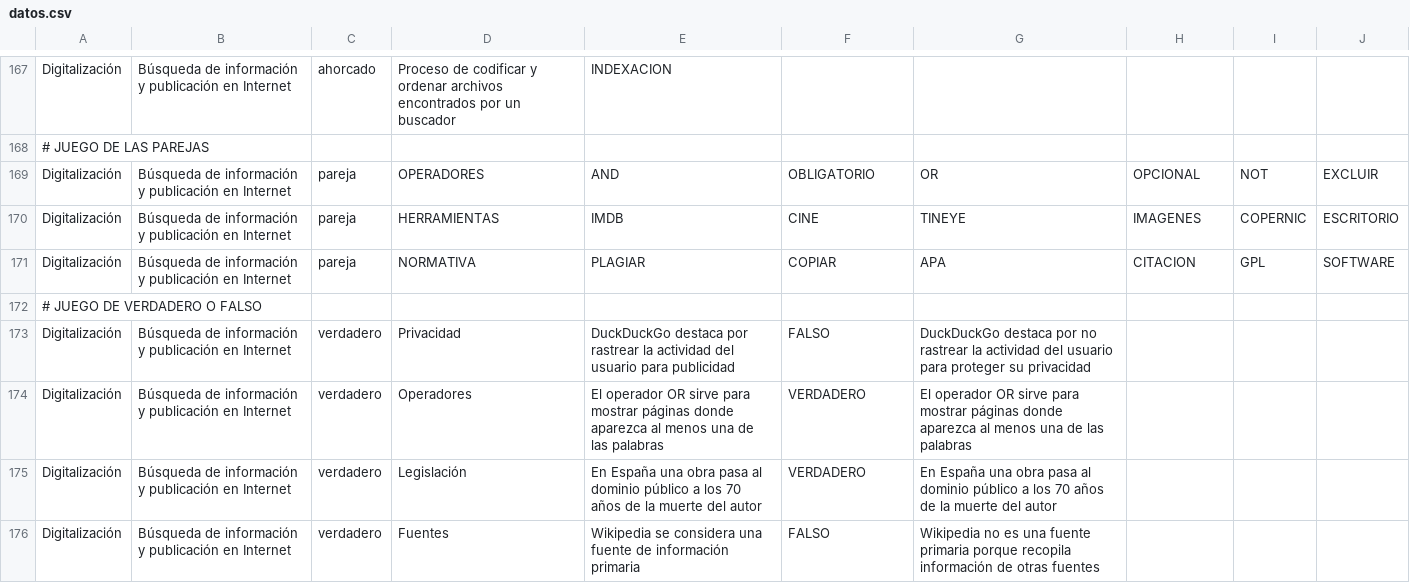
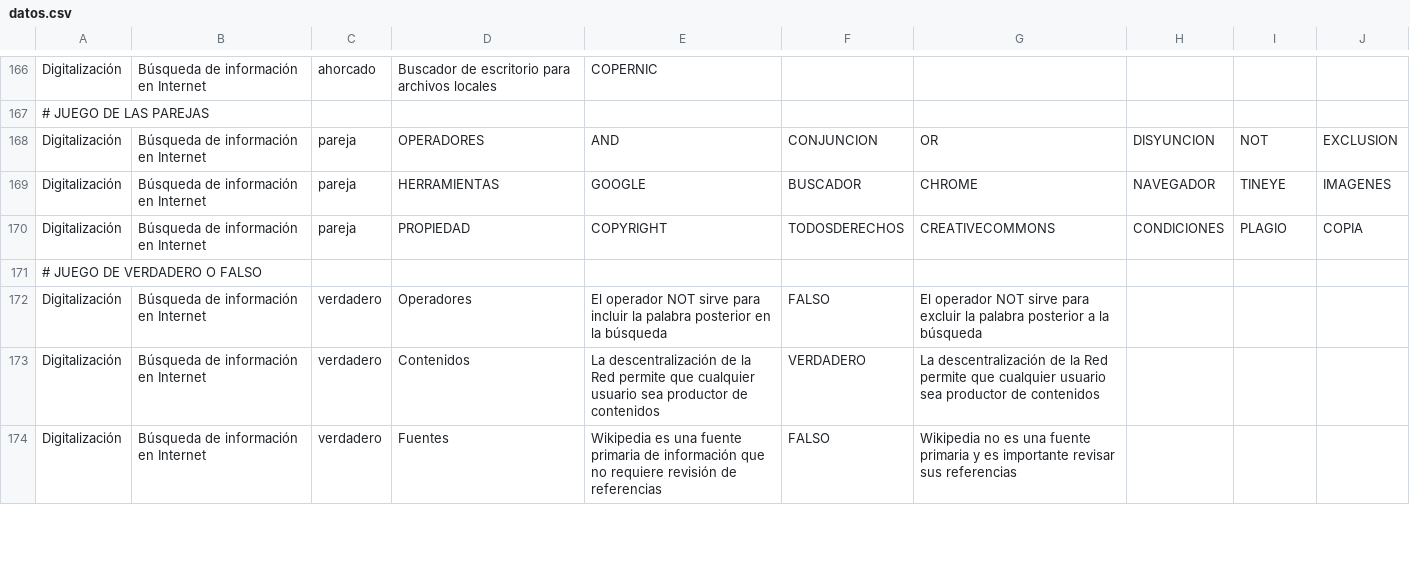
Before and after one commit to jasbeem/edupanel, a CSV file: datos.csv, drawn as a sheet; only a part is shown, gaps mark what is left out; removed rows and columns are numbered as before the commit, all else as after; the diff covers the shown part only; the diff names each change by its address in the sheet, - before the commit and + after, or states it on an @@ line.

```diff
--- a/datos.csv
+++ b/datos.csv
-B166: Búsqueda de información y publicación en Internet
+B166: Búsqueda de información en Internet
-D166: Proceso de codificar y ordenar archivos encontrados por un buscador
+D166: Buscador de escritorio para archivos locales
-E166: INDEXACION
+E166: COPERNIC
-B168:B170: Búsqueda de información y publicación en Internet
+B168:B170: Búsqueda de información en Internet
-F168: OBLIGATORIO
+F168: CONJUNCION
-H168: OPCIONAL
+H168: DISYUNCION
-J168: EXCLUIR
+J168: EXCLUSION
-E169: IMDB
+E169: GOOGLE
-F169: CINE
+F169: BUSCADOR
-G169: TINEYE
+G169: CHROME
-H169: IMAGENES
+H169: NAVEGADOR
-I169: COPERNIC
+I169: TINEYE
-J169: ESCRITORIO
+J169: IMAGENES
-D170: NORMATIVA
+D170: PROPIEDAD
-E170: PLAGIAR
+E170: COPYRIGHT
-F170: COPIAR
+F170: TODOSDERECHOS
-G170: APA
+G170: CREATIVECOMMONS
-H170: CITACION
+H170: CONDICIONES
-I170: GPL
+I170: PLAGIO
-J170: SOFTWARE
+J170: COPIA
-B172:B173: Búsqueda de información y publicación en Internet
+B172:B173: Búsqueda de información en Internet
-D172: Privacidad
+D172: Operadores
-E172: DuckDuckGo destaca por rastrear la actividad del usuario para publicidad
+E172: El operador NOT sirve para incluir la palabra posterior en la búsqueda
-G172: DuckDuckGo destaca por no rastrear la actividad del usuario para proteger su privacidad
+G172: El operador NOT sirve para excluir la palabra posterior a la búsqueda
-D173: Operadores
+D173: Contenidos
-E173: El operador OR sirve para mostrar páginas donde aparezca al menos una de las palabras
+E173: La descentralización de la Red permite que cualquier usuario sea productor de contenidos
-G173: El operador OR sirve para mostrar páginas donde aparezca al menos una de las palabras
+G173: La descentralización de la Red permite que cualquier usuario sea productor de contenidos
-row 175: Digitalización | Búsqueda de información y publicación en Internet | verdadero | Legislación | En España una obra pasa al dominio público a los 70 años de la muerte del autor | VERDADERO | En España una obra pasa al dominio público a los 70 años de la muerte del autor
-B174: Búsqueda de información y publicación en Internet
+B174: Búsqueda de información en Internet
-E174: Wikipedia se considera una fuente de información primaria
+E174: Wikipedia es una fuente primaria de información que no requiere revisión de referencias
-G174: …fuente primaria porque recopila información de otras fuentes
+G174: …fuente primaria y es importante revisar sus referencias
```
Also changed, not shown: 1 added row, 1 removed row and 112 edited cells elsewhere in this file.
